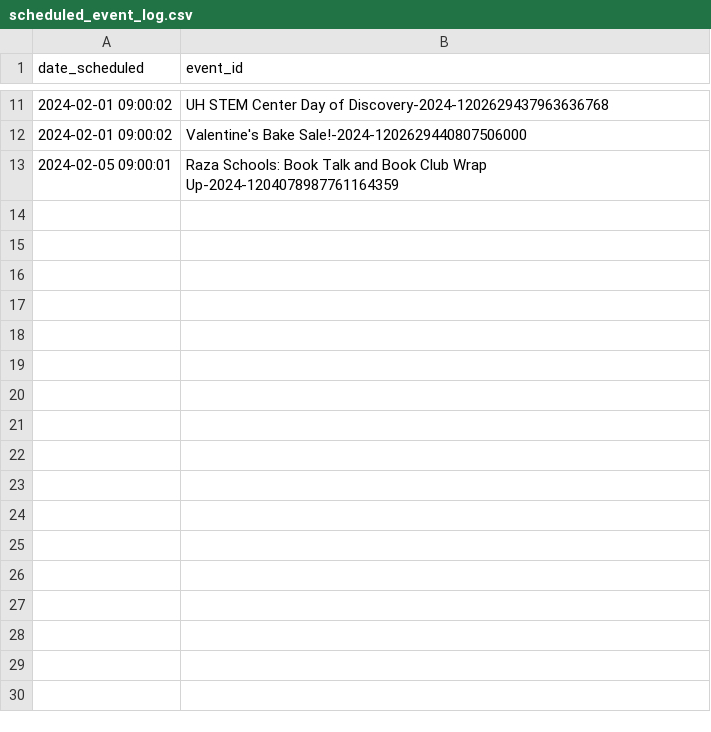
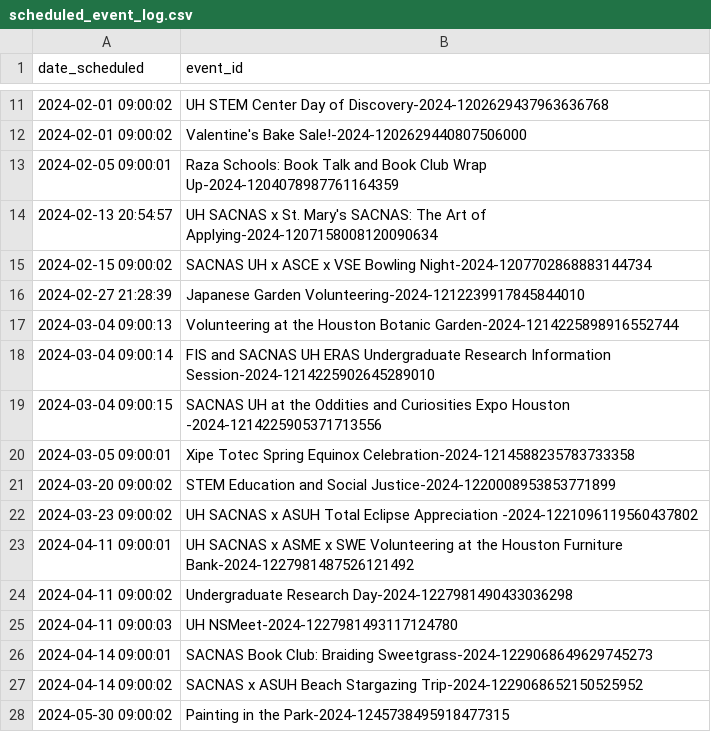
Before and after one commit to SharmaMitchell/SACNAS-UH-Discord-Bot, a CSV file: logs/scheduled_event_log.csv, drawn as a sheet; only a part is shown, gaps mark what is left out; the diff names each change by its address in the sheet, - before the commit and + after, or states it on an @@ line.

```diff
--- a/logs/scheduled_event_log.csv
+++ b/logs/scheduled_event_log.csv
+row 14: 2024-02-13 20:54:57 | UH SACNAS x St. Mary's SACNAS: The Art of Applying-2024-1207158008120090634
+row 15: 2024-02-15 09:00:02 | SACNAS UH x ASCE x VSE Bowling Night-2024-1207702868883144734
+row 16: 2024-02-27 21:28:39 | Japanese Garden Volunteering-2024-1212239917845844010
+row 17: 2024-03-04 09:00:13 | Volunteering at the Houston Botanic Garden-2024-1214225898916552744
+row 18: 2024-03-04 09:00:14 | FIS and SACNAS UH ERAS Undergraduate Research Information Session-2024-1214225902645289010
+row 19: 2024-03-04 09:00:15 | SACNAS UH at the Oddities and Curiosities Expo Houston -2024-1214225905371713556
+row 20: 2024-03-05 09:00:01 | Xipe Totec Spring Equinox Celebration-2024-1214588235783733358
+row 21: 2024-03-20 09:00:02 | STEM Education and Social Justice-2024-1220008953853771899
+row 22: 2024-03-23 09:00:02 | UH SACNAS x ASUH Total Eclipse Appreciation -2024-1221096119560437802
+row 23: 2024-04-11 09:00:01 | UH SACNAS x ASME x SWE Volunteering at the Houston Furniture Bank-2024-1227981487526121492
+row 24: 2024-04-11 09:00:02 | Undergraduate Research Day-2024-1227981490433036298
+row 25: 2024-04-11 09:00:03 | UH NSMeet-2024-1227981493117124780
+row 26: 2024-04-14 09:00:01 | SACNAS Book Club: Braiding Sweetgrass-2024-1229068649629745273
+row 27: 2024-04-14 09:00:02 | SACNAS x ASUH Beach Stargazing Trip-2024-1229068652150525952
+row 28: 2024-05-30 09:00:02 | Painting in the Park-2024-1245738495918477315
```
Also changed, not shown: logs/announcement_log.csv, logs/announcement_warning_log.csv.
